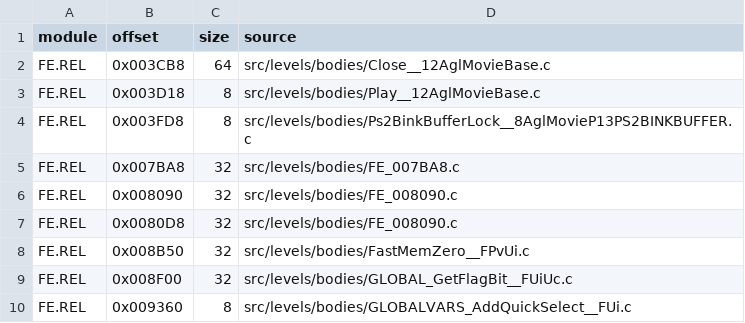
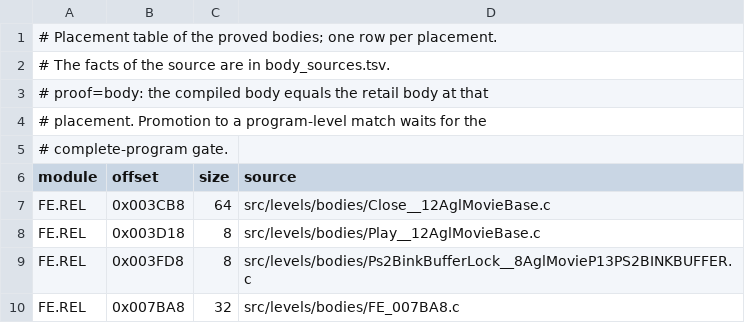
Before and after one commit to OpenRAC/rac-sac-decomp, a TSV file: config/levels/bodies.tsv, drawn as a sheet; only a part is shown; the shorter side is filled out with more unchanged rows; the diff covers the shown part only.

Commit message:
Integrate the fifth wave: 2470 placements proved, and repair the source table
Four lots of the fifth wave, re-measured by the root: 2470 placements of
168 sources, 54 564 bytes by placement.  The wave found the missing piece of
the hardest open body: on the R5900 the *likely* branch (encoding 0x54, not
the MIPS one) executes its delay slot only when the branch is taken, and
that is what the retail's 'bnel' does.

The split of the tables lost the profile of the level sources; the refresh
of the source table restores it, and the gate now measures one placement per
source -- the body of a family is the same bytes everywhere, and the
expansion that publishes a placement is what re-measures it.

```diff
--- a/config/levels/bodies.tsv
+++ b/config/levels/bodies.tsv
@@ -1 +1,6 @@
+# Placement table of the proved bodies; one row per placement.
+# The facts of the source are in body_sources.tsv.
+# proof=body: the compiled body equals the retail body at that
+# placement.  Promotion to a program-level match waits for the
+# complete-program gate.
 module	offset	size	source
```
Also changed, not shown: 8 added rows elsewhere in this file, config/boot/body_sources.tsv, 11 other files.
